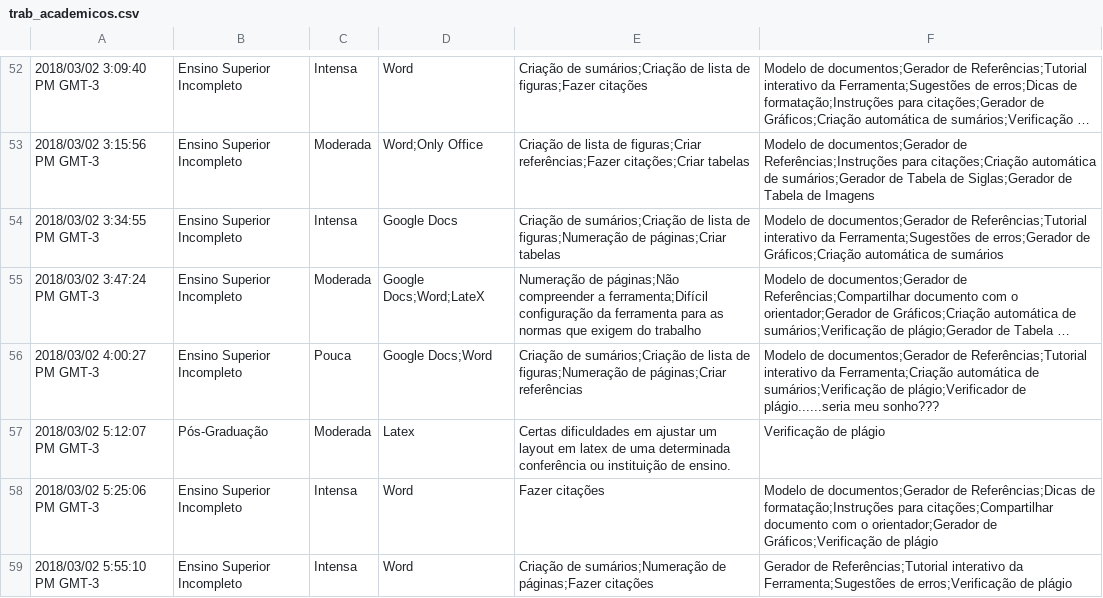
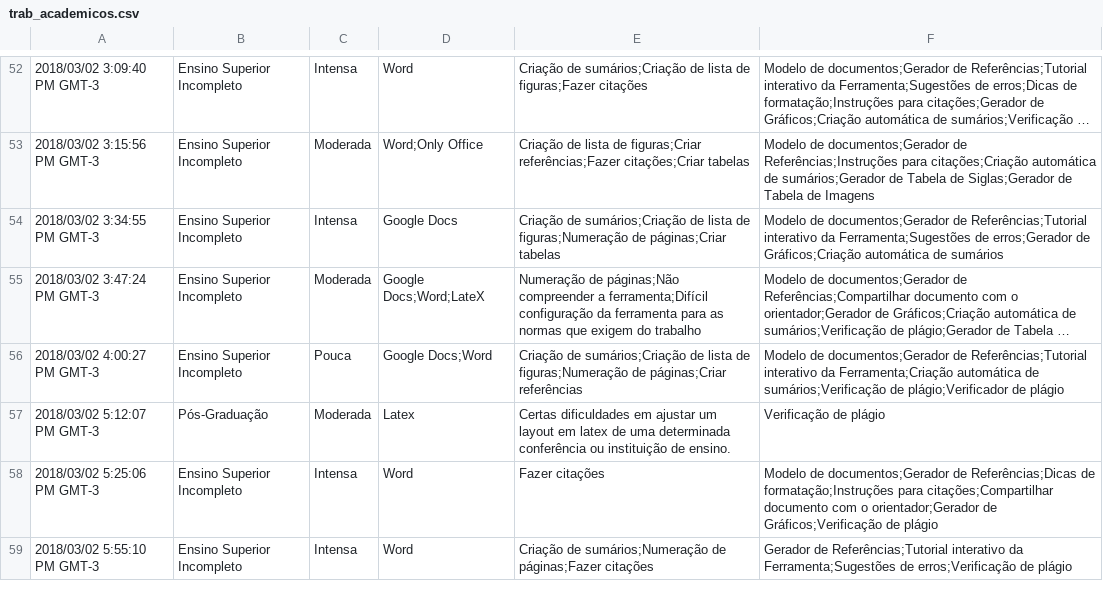
Before and after one commit to dionnys5/trab_matematicadiscreta, a CSV file: dados/trab_academicos.csv, drawn as a sheet; only a part is shown, gaps mark what is left out; long unchanged cells end in …; the diff names each change by its address in the sheet, - before the commit and + after, or states it on an @@ line.

```diff
--- a/dados/trab_academicos.csv
+++ b/dados/trab_academicos.csv
-F56: …plágio;Verificador de plágio......seria meu sonho???
+F56: …plágio;Verificador de plágio
```
Also changed, not shown: 1 other file.
